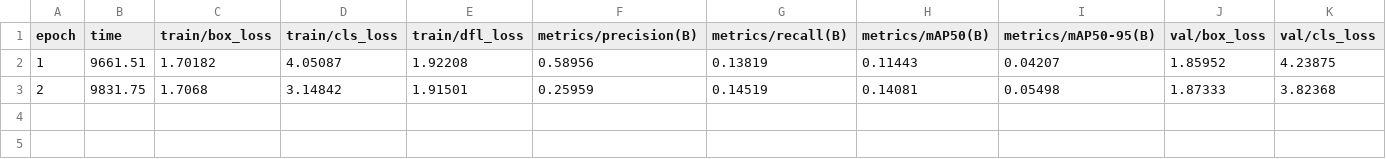
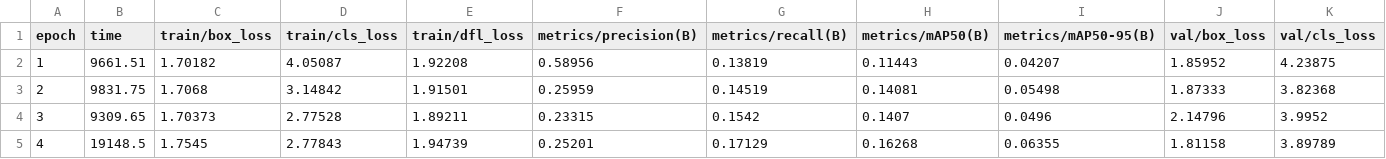
Before and after one commit to Byadiso/Stonka-Hunter, a CSV file: runs/detect/stonka_model4/results.csv, drawn as a sheet; only a part is shown; rows hold the shown columns only; the diff names each change by its address in the sheet, - before the commit and + after, or states it on an @@ line.

Commit message:
updating model to 5/50 epochs

```diff
--- a/runs/detect/stonka_model4/results.csv
+++ b/runs/detect/stonka_model4/results.csv
+row 4: 3 | 9309.65 | 1.70373 | 2.77528 | 1.89211 | 0.23315 | 0.1542 | 0.1407 | 0.0496 | 2.14796 | 3.9952
+row 5: 4 | 19148.5 | 1.7545 | 2.77843 | 1.94739 | 0.25201 | 0.17129 | 0.16268 | 0.06355 | 1.81158 | 3.89789
```
Also changed, not shown: 3 other files.
